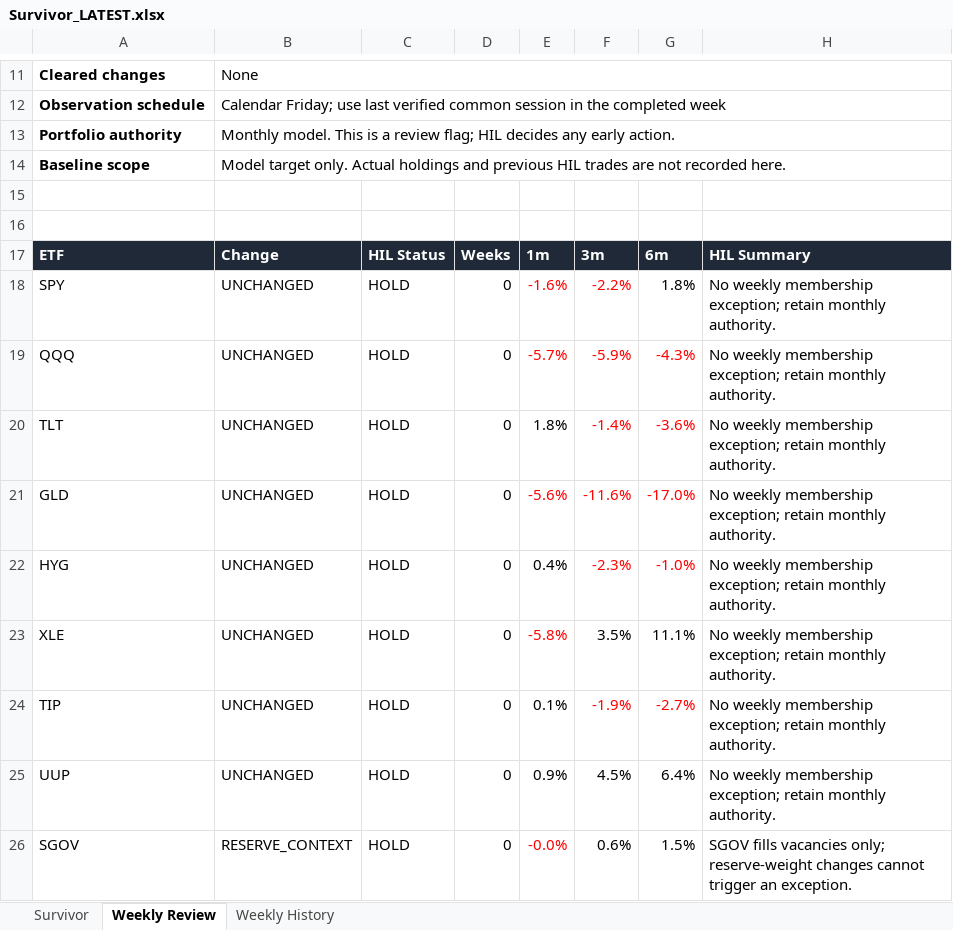
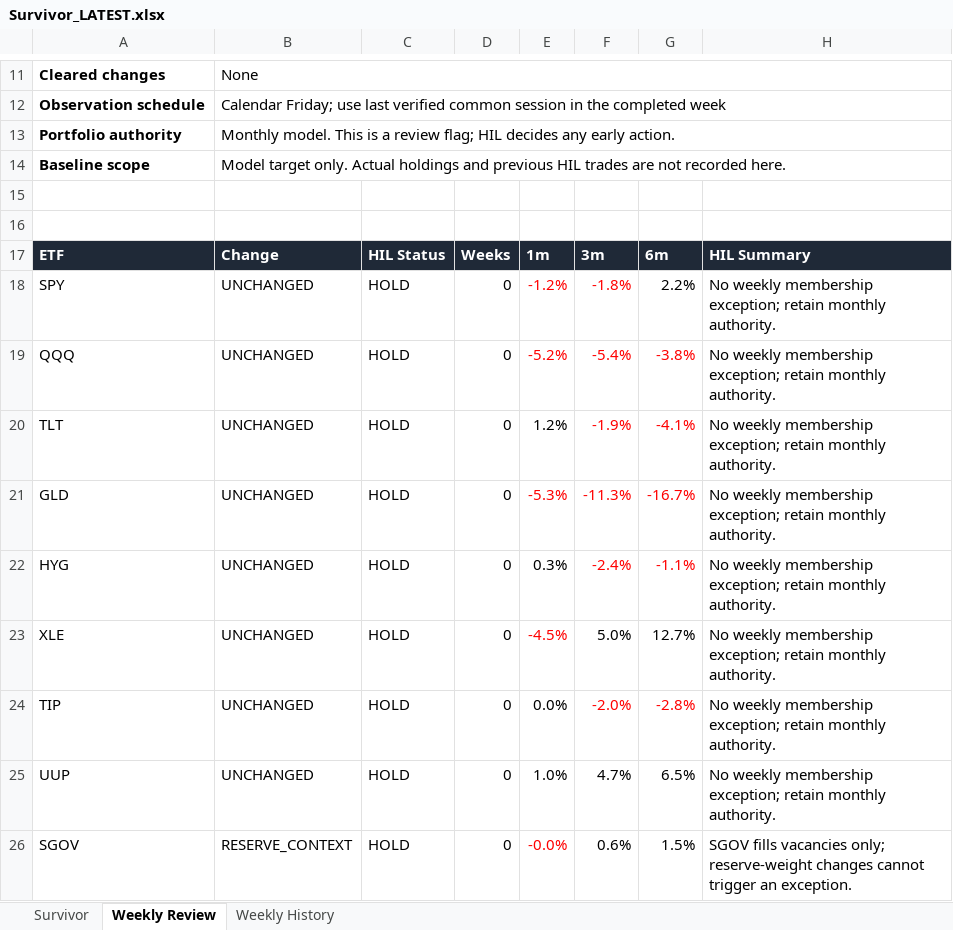
Before and after one commit to DarkMoonv1/NEFTy, an Excel workbook: Survivor_LATEST.xlsx, sheet Weekly Review, drawn as a sheet; only a part is shown, gaps mark what is left out; values as stored, in another font and other column widths than the file's, no borders; the diff names each change by its address in the sheet, - before the commit and + after, or states it on an @@ line.

```diff
--- a/Survivor_LATEST.xlsx (sheet Weekly Review)
+++ b/Survivor_LATEST.xlsx (sheet Weekly Review)
-E18: -1.6%
+E18: -1.2%
-F18: -2.2%
+F18: -1.8%
-G18: 1.8%
+G18: 2.2%
-E19: -5.7%
+E19: -5.2%
-F19: -5.9%
+F19: -5.4%
-G19: -4.3%
+G19: -3.8%
-E20: 1.8%
+E20: 1.2%
-F20: -1.4%
+F20: -1.9%
-G20: -3.6%
+G20: -4.1%
-E21: -5.6%
+E21: -5.3%
-F21: -11.6%
+F21: -11.3%
-G21: -17.0%
+G21: -16.7%
-E22: 0.4%
+E22: 0.3%
-F22: -2.3%
+F22: -2.4%
-G22: -1.0%
+G22: -1.1%
-E23: -5.8%
+E23: -4.5%
-F23: 3.5%
+F23: 5.0%
-G23: 11.1%
+G23: 12.7%
-E24: 0.1%
+E24: 0.0%
-F24: -1.9%
+F24: -2.0%
-G24: -2.7%
+G24: -2.8%
-E25: 0.9%
+E25: 1.0%
-F25: 4.5%
+F25: 4.7%
-G25: 6.4%
+G25: 6.5%
```
Also changed, not shown: sheet Survivor.
